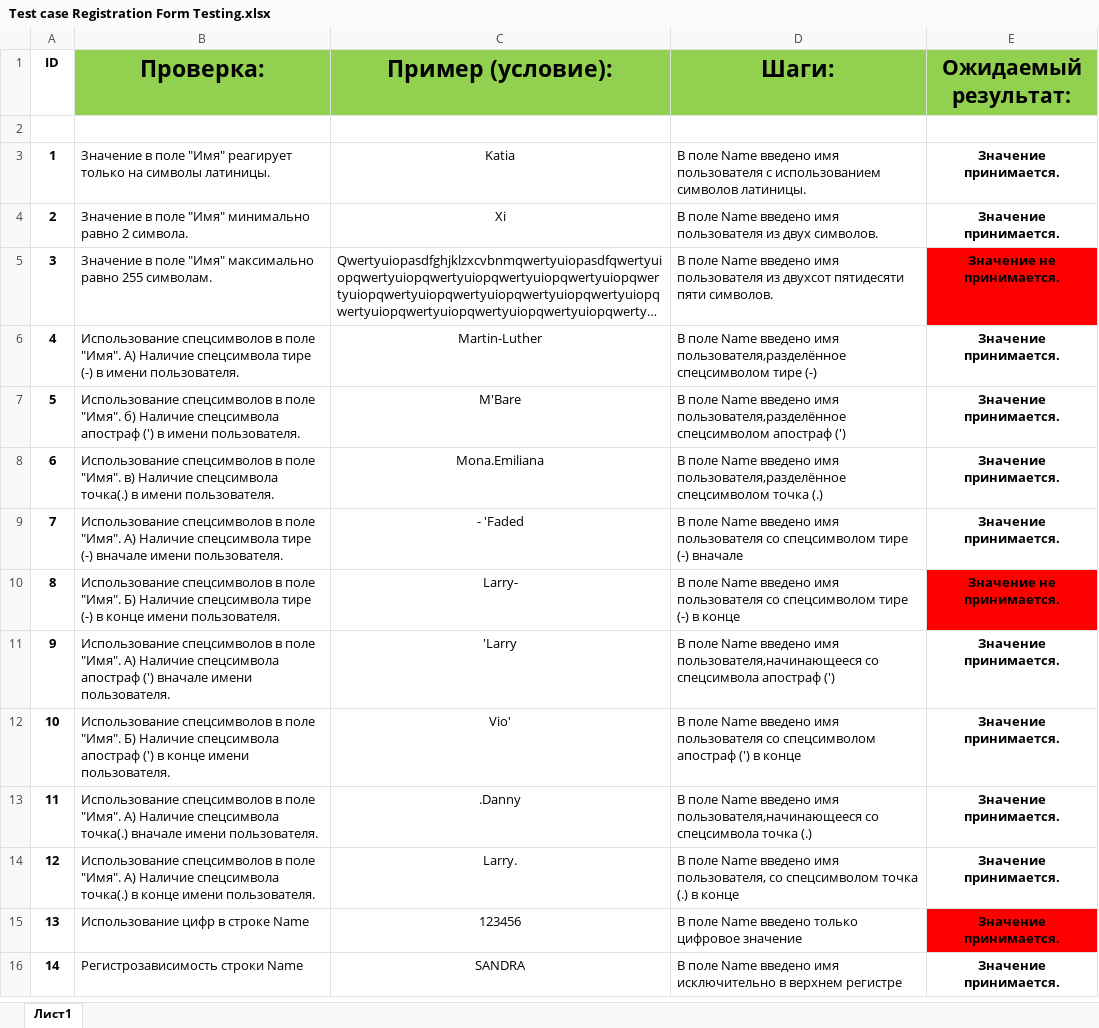
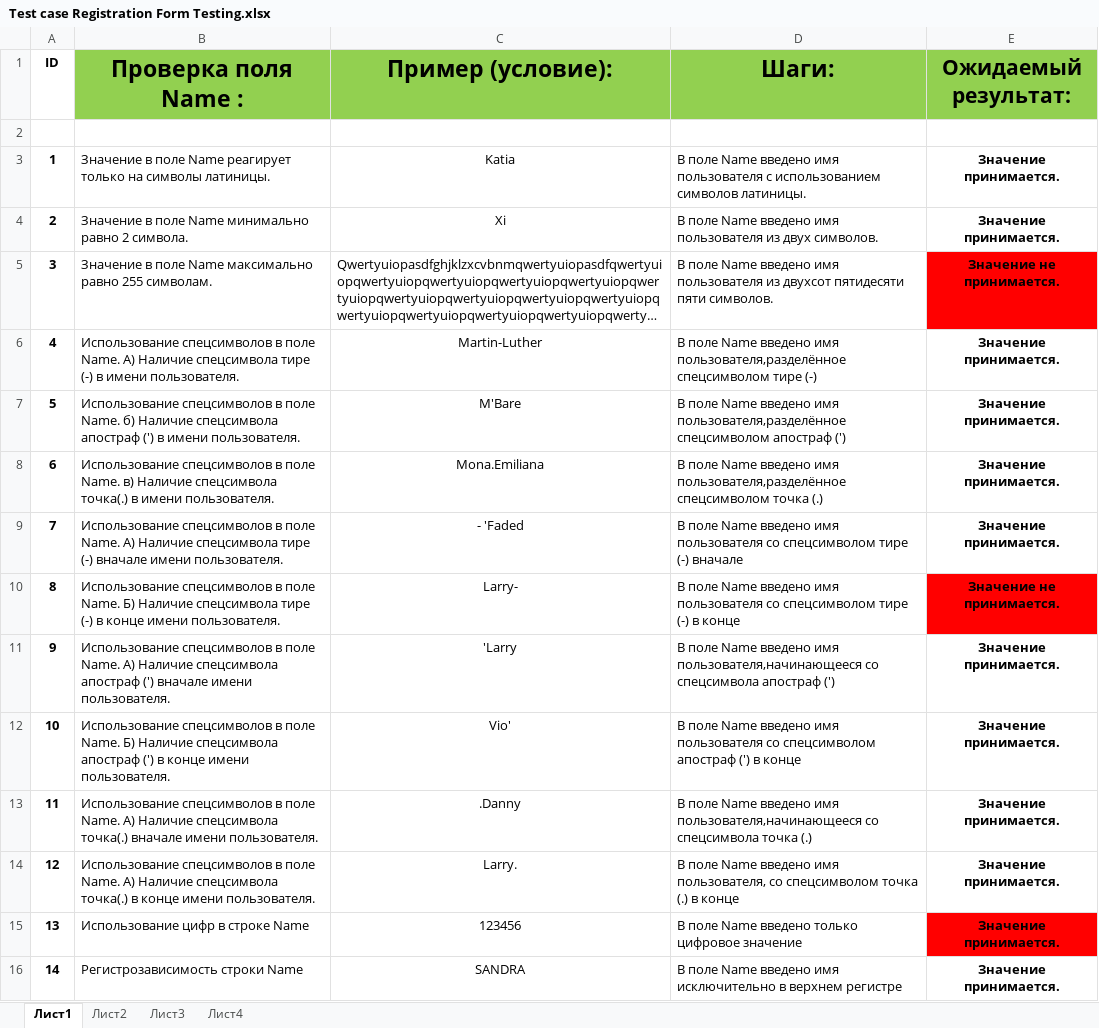
Before and after one commit to KatiaBelarus/The-first-TestCase, an Excel workbook: Test case Registration Form Testing.xlsx, sheet Лист1, drawn as a sheet; only a part is shown; long unchanged cells end in …; values as stored, in another font and other column widths than the file's, no borders; the diff covers the shown part only; the diff names each change by its address in the sheet, - before the commit and + after, or states it on an @@ line.

```diff
--- a/Test case Registration Form Testing.xlsx (sheet Лист1)
+++ b/Test case Registration Form Testing.xlsx (sheet Лист1)
+sheet tab: Лист2
+sheet tab: Лист3
+sheet tab: Лист4
-B1: Проверка:
+B1: Проверка поля Name :
-B3 (Проверка поля Name :): …в поле "Имя" реагирует только…
+B3 (Проверка поля Name :): …в поле Name реагирует только…
-B4 (Проверка поля Name :): …в поле "Имя" минимально равно…
+B4 (Проверка поля Name :): …в поле Name минимально равно…
-B5 (Проверка поля Name :): …в поле "Имя" максимально равно…
+B5 (Проверка поля Name :): …в поле Name максимально равно…
-B6 (Проверка поля Name :): …в поле "Имя". А) Наличие…
+B6 (Проверка поля Name :): …в поле Name. А) Наличие…
-B7 (Проверка поля Name :): …в поле "Имя". б) Наличие…
+B7 (Проверка поля Name :): …в поле Name. б) Наличие…
-B8 (Проверка поля Name :): …в поле "Имя". в) Наличие…
+B8 (Проверка поля Name :): …в поле Name. в) Наличие…
-B9 (Проверка поля Name :): …в поле "Имя". А) Наличие…
+B9 (Проверка поля Name :): …в поле Name. А) Наличие…
-B10 (Проверка поля Name :): …в поле "Имя". Б) Наличие…
+B10 (Проверка поля Name :): …в поле Name. Б) Наличие…
-B11 (Проверка поля Name :): …в поле "Имя". А) Наличие…
+B11 (Проверка поля Name :): …в поле Name. А) Наличие…
-B12 (Проверка поля Name :): …в поле "Имя". Б) Наличие…
+B12 (Проверка поля Name :): …в поле Name. Б) Наличие…
-B13 (Проверка поля Name :): …в поле "Имя". А) Наличие…
+B13 (Проверка поля Name :): …в поле Name. А) Наличие…
-B14 (Проверка поля Name :): …в поле "Имя". А) Наличие…
+B14 (Проверка поля Name :): …в поле Name. А) Наличие…
```
Also changed, not shown: 26 removed rows and 1 edited cell elsewhere in this sheet.
